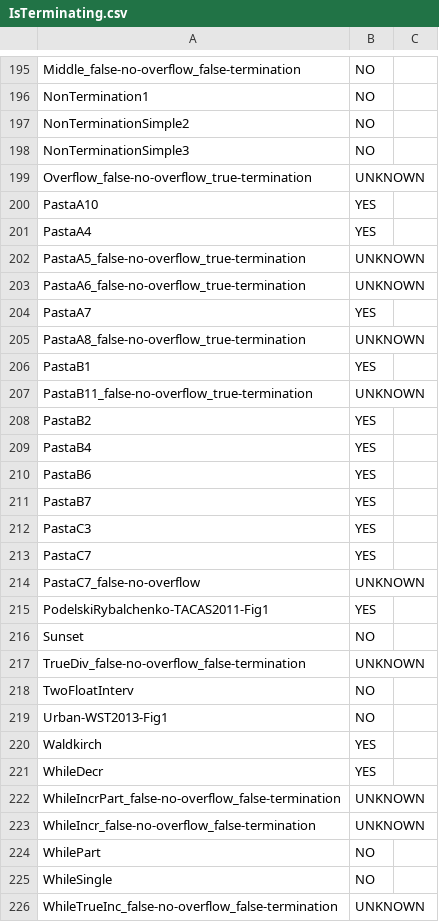
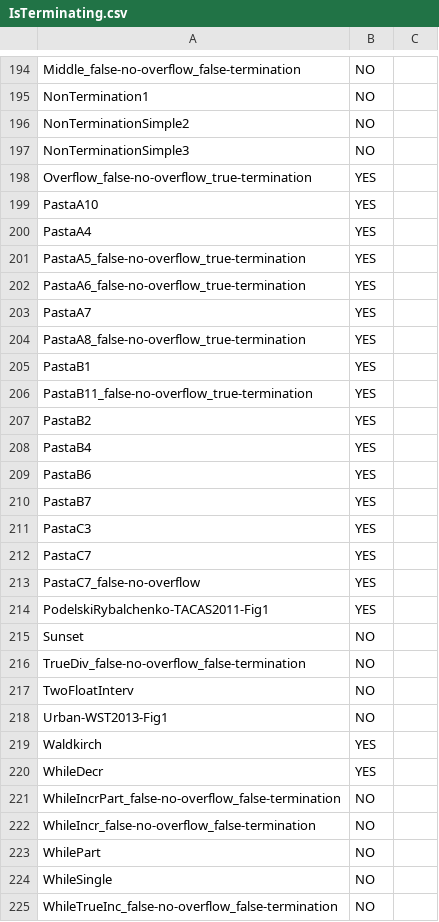
Before and after one commit to MikhayEeer/TerminationDatabase, a CSV file: IsTerminating.csv, drawn as a sheet; only a part is shown, gaps mark what is left out; the diff covers the shown part only.

```diff
--- a/IsTerminating.csv
+++ b/IsTerminating.csv
@@ -198,11 +197,11 @@ NonTerminationSimple2,NO
 NonTerminationSimple3,NO
-Overflow_false-no-overflow_true-termination,UNKNOWN
+Overflow_false-no-overflow_true-termination,YES
 PastaA10,YES
 PastaA4,YES
-PastaA5_false-no-overflow_true-termination,UNKNOWN
-PastaA6_false-no-overflow_true-termination,UNKNOWN
+PastaA5_false-no-overflow_true-termination,YES
+PastaA6_false-no-overflow_true-termination,YES
 PastaA7,YES
-PastaA8_false-no-overflow_true-termination,UNKNOWN
+PastaA8_false-no-overflow_true-termination,YES
 PastaB1,YES
-PastaB11_false-no-overflow_true-termination,UNKNOWN
+PastaB11_false-no-overflow_true-termination,YES
 PastaB2,YES
@@ -213,6 +212,6 @@ PastaC3,YES
 PastaC7,YES
-PastaC7_false-no-overflow,UNKNOWN
+PastaC7_false-no-overflow,YES
 PodelskiRybalchenko-TACAS2011-Fig1,YES
 Sunset,NO
-TrueDiv_false-no-overflow_false-termination,UNKNOWN
+TrueDiv_false-no-overflow_false-termination,NO
 TwoFloatInterv,NO
@@ -221,6 +220,6 @@ Waldkirch,YES
 WhileDecr,YES
-WhileIncrPart_false-no-overflow_false-termination,UNKNOWN
-WhileIncr_false-no-overflow_false-termination,UNKNOWN
+WhileIncrPart_false-no-overflow_false-termination,NO
+WhileIncr_false-no-overflow_false-termination,NO
 WhilePart,NO
 WhileSingle,NO
-WhileTrueInc_false-no-overflow_false-termination,UNKNOWN
+WhileTrueInc_false-no-overflow_false-termination,NO
```
Also changed, not shown: 1 removed row and 21 edited cells elsewhere in this file.
